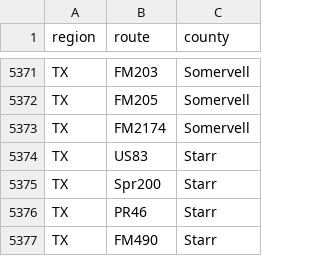
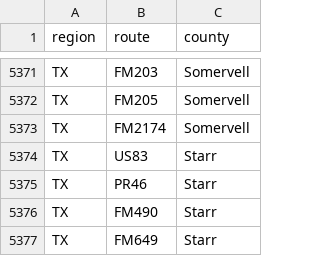
Before and after one commit to Highway-Photo-Project/PhotoData, a CSV file: _counties/TX_counties.csv, drawn as a sheet; only a part is shown, gaps mark what is left out; the shorter side is filled out with more unchanged rows; the diff names each change by its address in the sheet, - before the commit and + after, or states it on an @@ line.

Commit message:
Update TX_counties.csv

```diff
--- a/_counties/TX_counties.csv
+++ b/_counties/TX_counties.csv
-row 5375: TX | Spr200 | Starr
```
